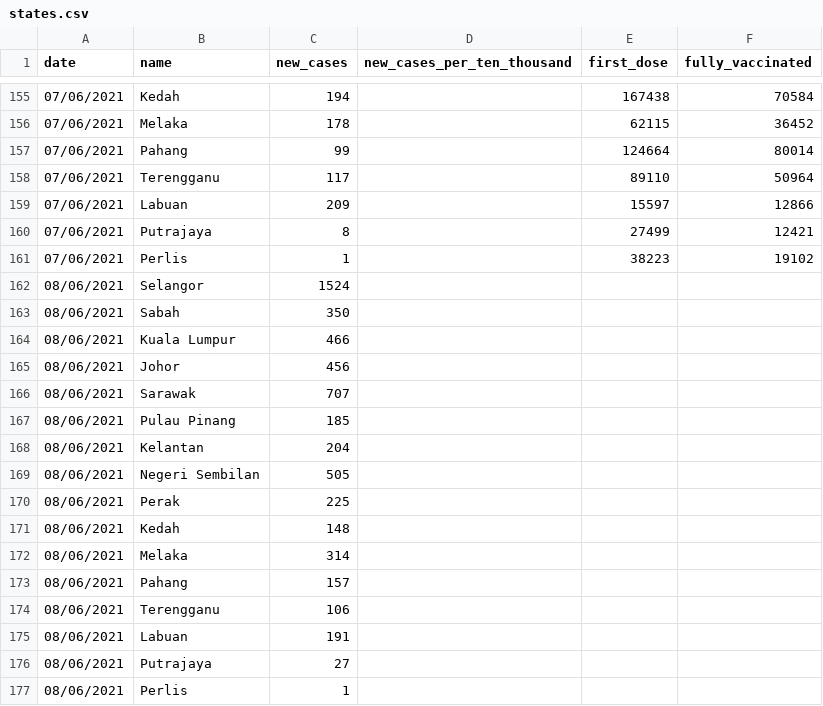
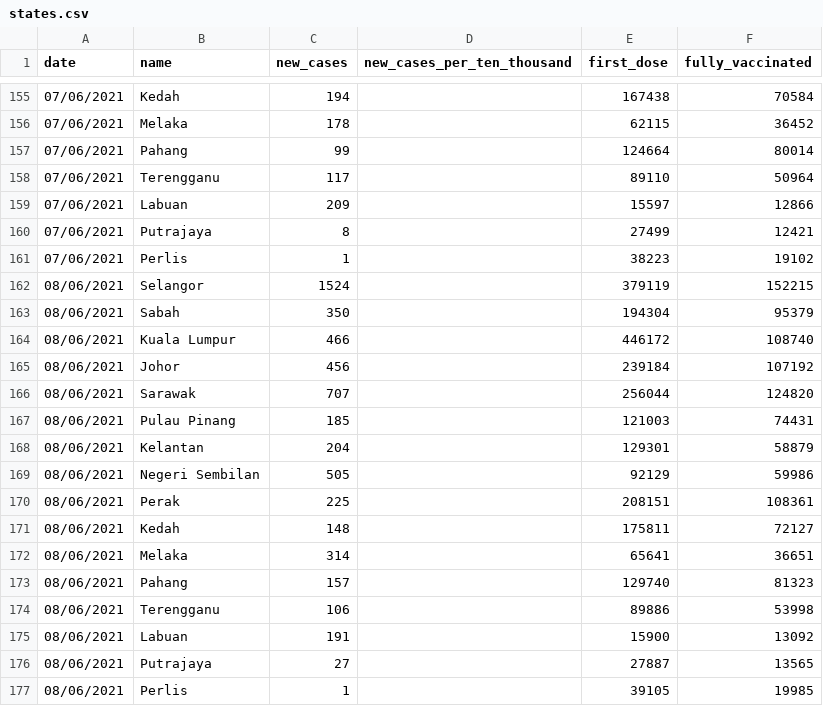
Before and after one commit to fyii200/MalaysiaCOVID19, a CSV file: data/states.csv, drawn as a sheet; only a part is shown, gaps mark what is left out; the diff covers the shown part only.

```diff
--- a/data/states.csv
+++ b/data/states.csv
@@ -161,17 +161,17 @@ date,name,new_cases,new_cases_per_ten_thousand,first_dose,fully_vaccinated
 07/06/2021,Perlis,1,,38223,19102
-08/06/2021,Selangor,1524,,,
-08/06/2021,Sabah,350,,,
-08/06/2021,Kuala Lumpur,466,,,
-08/06/2021,Johor,456,,,
-08/06/2021,Sarawak,707,,,
-08/06/2021,Pulau Pinang,185,,,
-08/06/2021,Kelantan,204,,,
-08/06/2021,Negeri Sembilan,505,,,
-08/06/2021,Perak,225,,,
-08/06/2021,Kedah,148,,,
-08/06/2021,Melaka,314,,,
-08/06/2021,Pahang,157,,,
-08/06/2021,Terengganu,106,,,
-08/06/2021,Labuan,191,,,
-08/06/2021,Putrajaya,27,,,
-08/06/2021,Perlis,1,,,
+08/06/2021,Selangor,1524,,379119,152215
+08/06/2021,Sabah,350,,194304,95379
+08/06/2021,Kuala Lumpur,466,,446172,108740
+08/06/2021,Johor,456,,239184,107192
+08/06/2021,Sarawak,707,,256044,124820
+08/06/2021,Pulau Pinang,185,,121003,74431
+08/06/2021,Kelantan,204,,129301,58879
+08/06/2021,Negeri Sembilan,505,,92129,59986
+08/06/2021,Perak,225,,208151,108361
+08/06/2021,Kedah,148,,175811,72127
+08/06/2021,Melaka,314,,65641,36651
+08/06/2021,Pahang,157,,129740,81323
+08/06/2021,Terengganu,106,,89886,53998
+08/06/2021,Labuan,191,,15900,13092
+08/06/2021,Putrajaya,27,,27887,13565
+08/06/2021,Perlis,1,,39105,19985
```
Also changed, not shown: 16 added rows elsewhere in this file, data/mys.csv, data/vaccine.csv, 8 other files.
